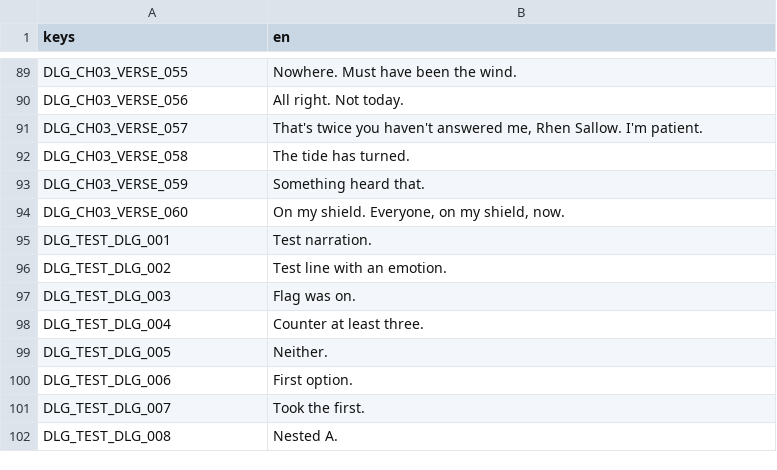
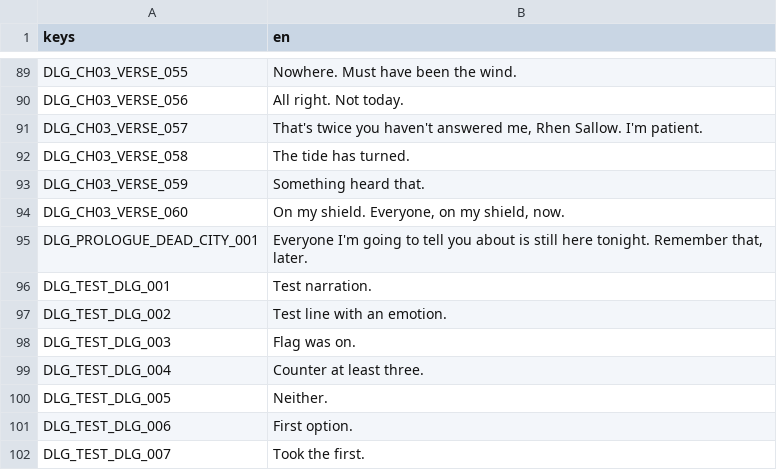
Before and after one commit to LeviticusFigglebottom/ClaudalFantasyX, a CSV file: game/data/loc/dialogue.csv, drawn as a sheet; only a part is shown, gaps mark what is left out; the shorter side is filled out with more unchanged rows.

```diff
--- a/game/data/loc/dialogue.csv
+++ b/game/data/loc/dialogue.csv
@@ -94,2 +94,3 @@ DLG_CH03_VERSE_059,Something heard that.
 DLG_CH03_VERSE_060,"On my shield. Everyone, on my shield, now."
+DLG_PROLOGUE_DEAD_CITY_001,"Everyone I'm going to tell you about is still here tonight. Remember that, later."
 DLG_TEST_DLG_001,Test narration.
```
Also changed, not shown: 25 other files.
